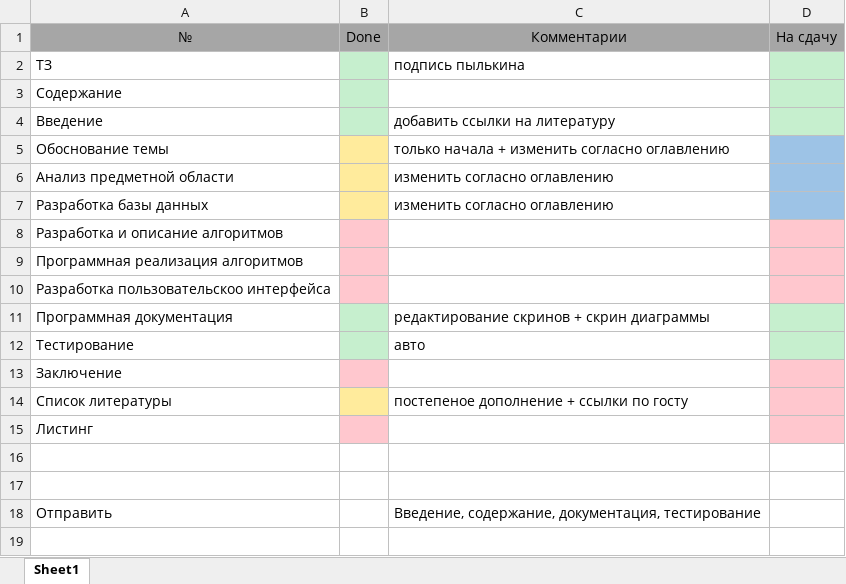
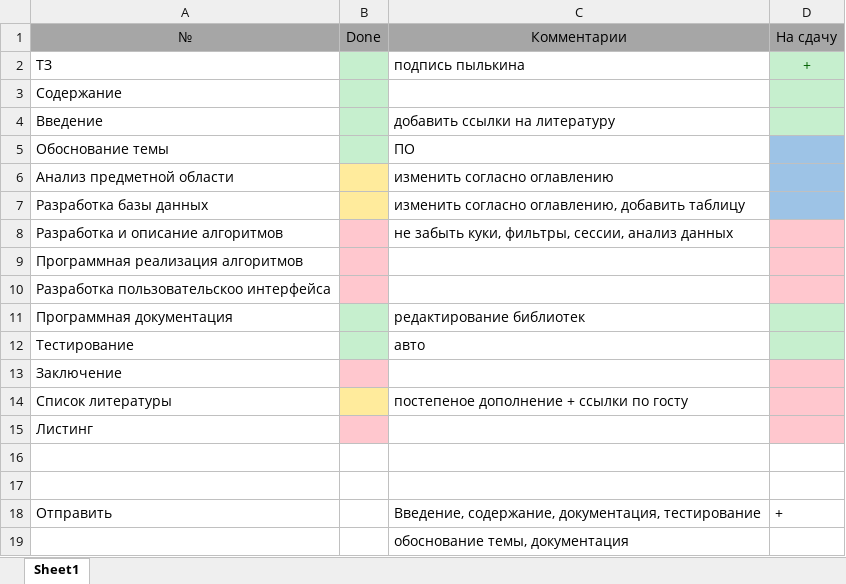
Before and after one commit to ElenaStepuro/Explanatory-note, an Excel workbook: current status.xlsx, sheet Sheet1, drawn as a sheet; values as stored, in another font and other column widths than the file's, no borders; the diff names each change by its address in the sheet, - before the commit and + after, or states it on an @@ line.

```diff
--- a/current status.xlsx (sheet Sheet1)
+++ b/current status.xlsx (sheet Sheet1)
-D2: (empty)
+D2: +
-B5 fill: #FFEB9C
+B5 fill: #C6EFCE
-C5: только начала + изменить согласно оглавлению
+C5: ПО
-C7: изменить согласно оглавлению
+C7: изменить согласно оглавлению, добавить таблицу
-C8: (empty)
+C8: не забыть куки, фильтры, сессии, анализ данных
-C11: редактирование скринов + скрин диаграммы
+C11: редактирование библиотек
-D18: (empty)
+D18: +
+row 19:  |  | обоснование темы, документация
```
Also changed, not shown: 3 other files.
